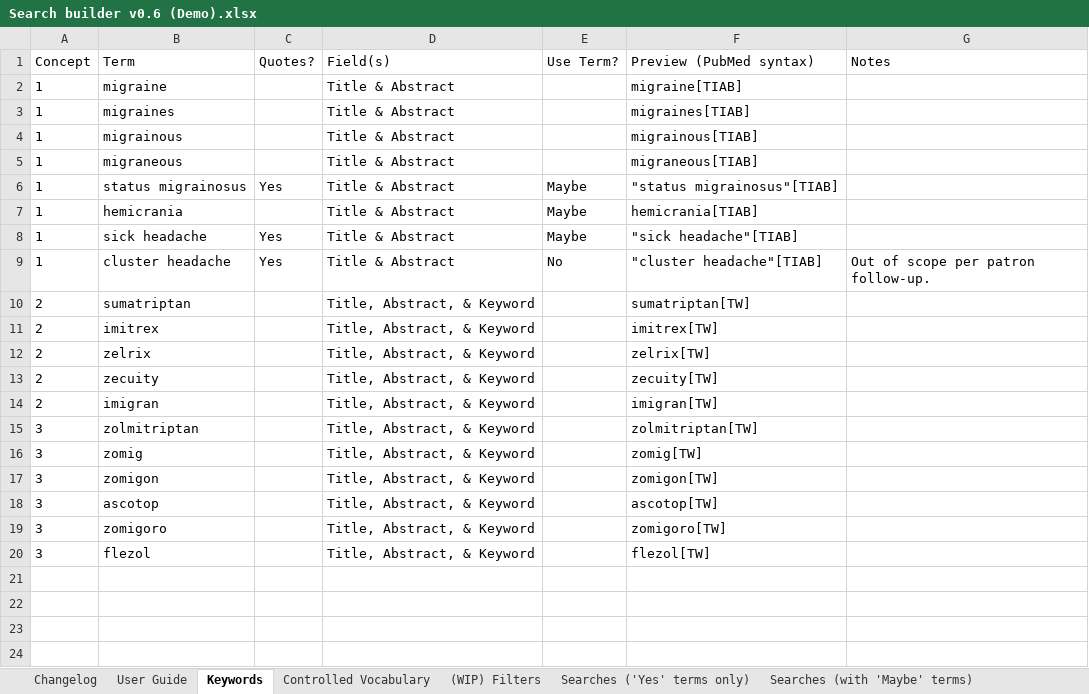
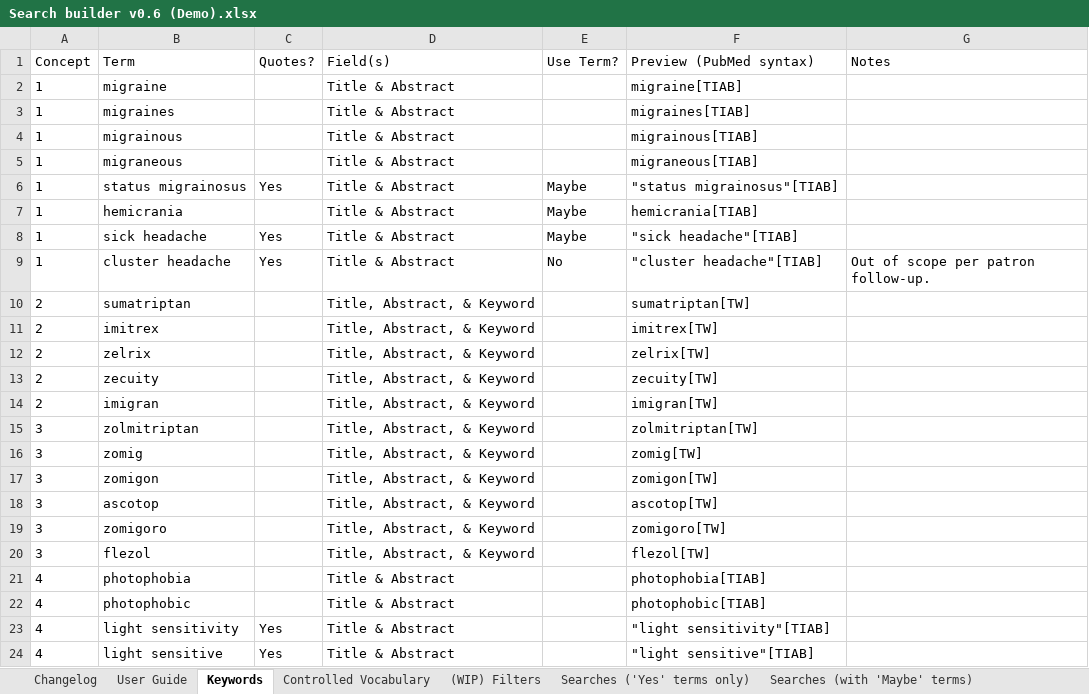
Before and after one commit to luke-barron/comprehensive-search-builder, an Excel workbook: Search builder v0.6 (Demo).xlsx, sheet Keywords, drawn as a sheet; values as stored, in another font and other column widths than the file's, no borders; conditional formats and table styles not drawn; the diff names each change by its address in the sheet, - before the commit and + after, or states it on an @@ line.

```diff
--- a/Search builder v0.6 (Demo).xlsx (sheet Keywords)
+++ b/Search builder v0.6 (Demo).xlsx (sheet Keywords)
+row 21: 4 | photophobia |  | Title & Abstract |  | photophobia[TIAB]
+row 22: 4 | photophobic |  | Title & Abstract |  | photophobic[TIAB]
+row 23: 4 | light sensitivity | Yes | Title & Abstract |  | "light sensitivity"[TIAB]
+row 24: 4 | light sensitive | Yes | Title & Abstract |  | "light sensitive"[TIAB]
```
Also changed, not shown: sheet Controlled Vocabulary, sheet Searches ('Yes' terms only), sheet Searches (with 'Maybe' terms), sheet Changelog, formulas that keep their value, charts or pictures.
